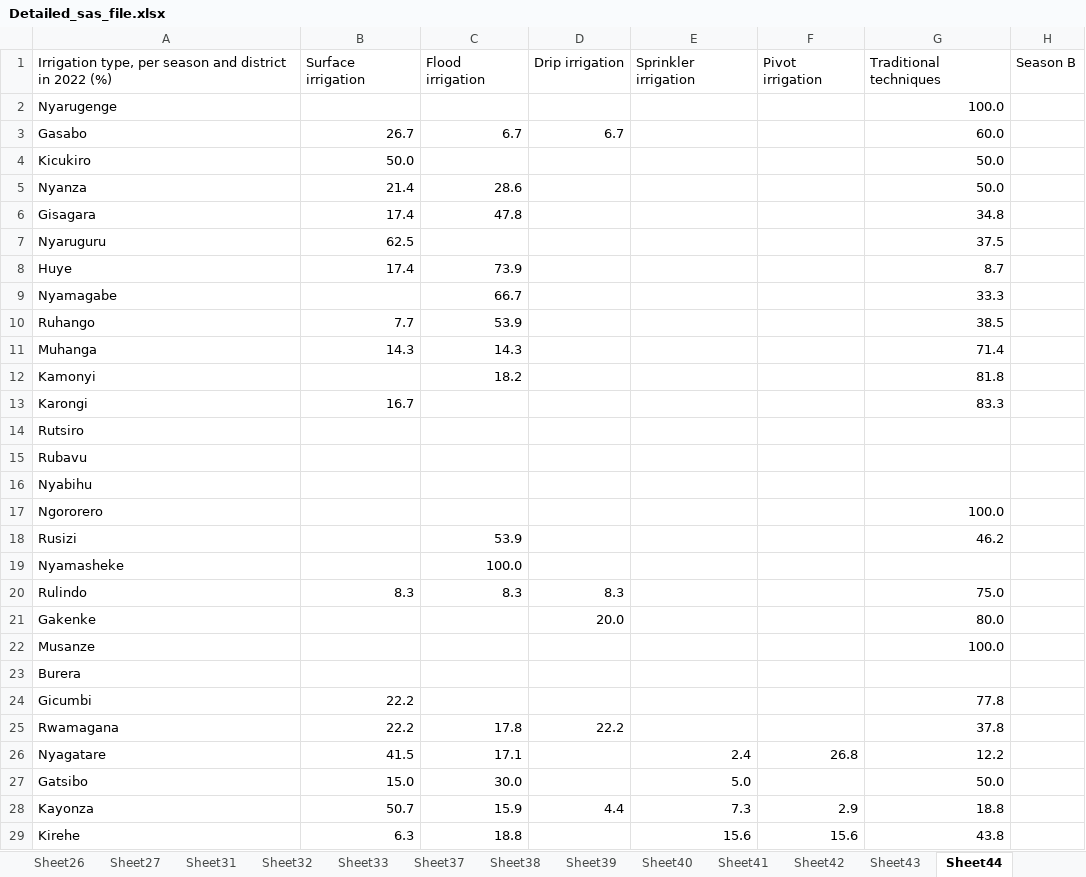
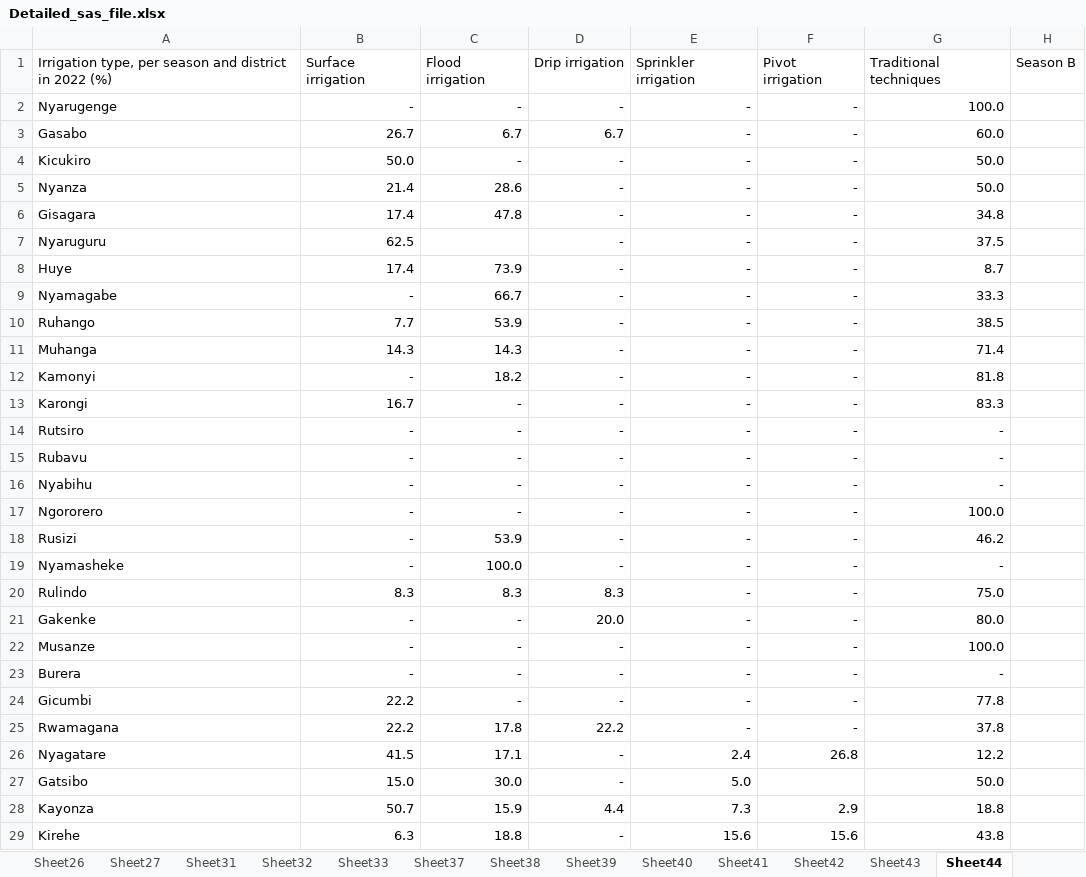
Before and after one commit to vierukundo/Hackathon2023, an Excel workbook: Interactive_dashboard/Detailed_sas_file.xlsx, sheet Sheet44, drawn as a sheet; only a part is shown; values as stored, in another font and other column widths than the file's, no borders; the diff covers the shown part only; the diff names each change by its address in the sheet, - before the commit and + after, or states it on an @@ line.

```diff
--- a/Interactive_dashboard/Detailed_sas_file.xlsx (sheet Sheet44)
+++ b/Interactive_dashboard/Detailed_sas_file.xlsx (sheet Sheet44)
-B2: (empty)
+B2: -
-C2: (empty)
+C2: -
-D2: (empty)
+D2: -
-E2:E25: (empty)
+E2:E25: -
-F2:F25: (empty)
+F2:F25: -
-C4: (empty)
+C4: -
-D4:D19: (empty)
+D4:D19: -
-B9: (empty)
+B9: -
-B12: (empty)
+B12: -
-C13:C17: (empty)
+C13:C17: -
-B14:B19: (empty)
+B14:B19: -
-G14:G16: (empty)
+G14:G16: -
-G19: (empty)
+G19: -
-B21:B23: (empty)
+B21:B23: -
-C21:C24: (empty)
+C21:C24: -
-D22:D24: (empty)
+D22:D24: -
-G23: (empty)
+G23: -
-D26:D27: (empty)
+D26:D27: -
-D29: (empty)
+D29: -
```
Also changed, not shown: 3 edited cells elsewhere in this sheet, sheet Sheet21, sheet Sheet45, sheet Sheet43, sheet Sheet41, sheet Sheet51, sheet Sheet42, 18 more sheets, 1 other file.
